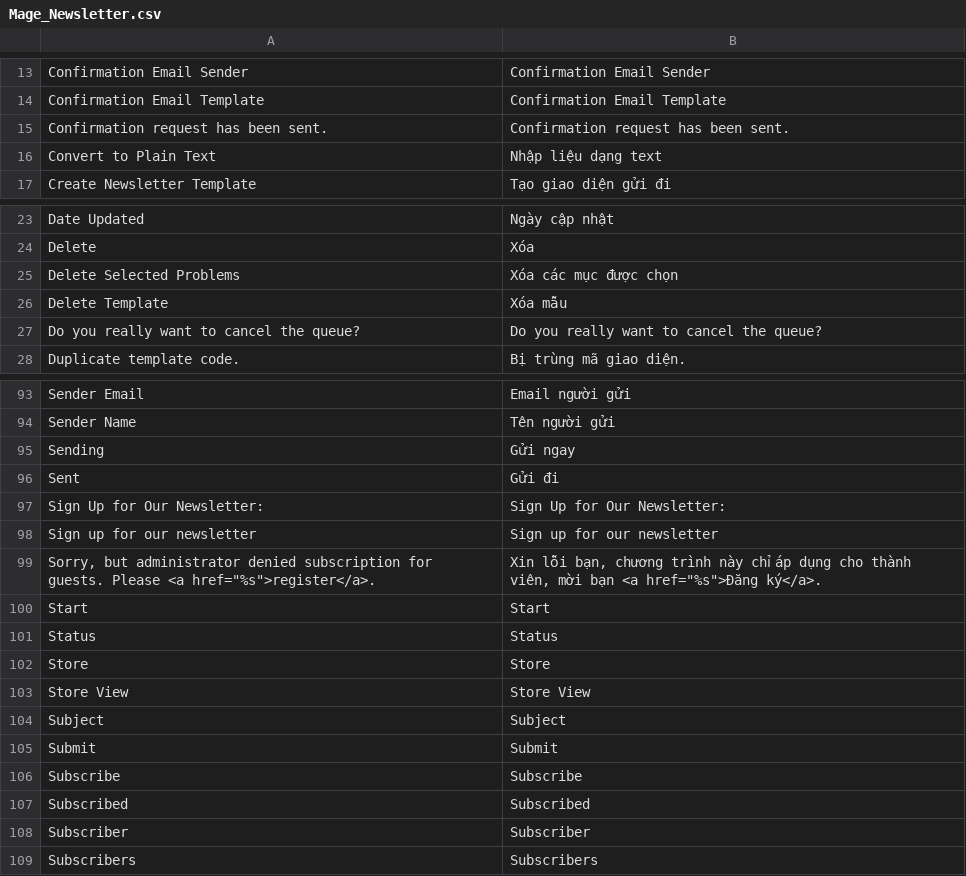
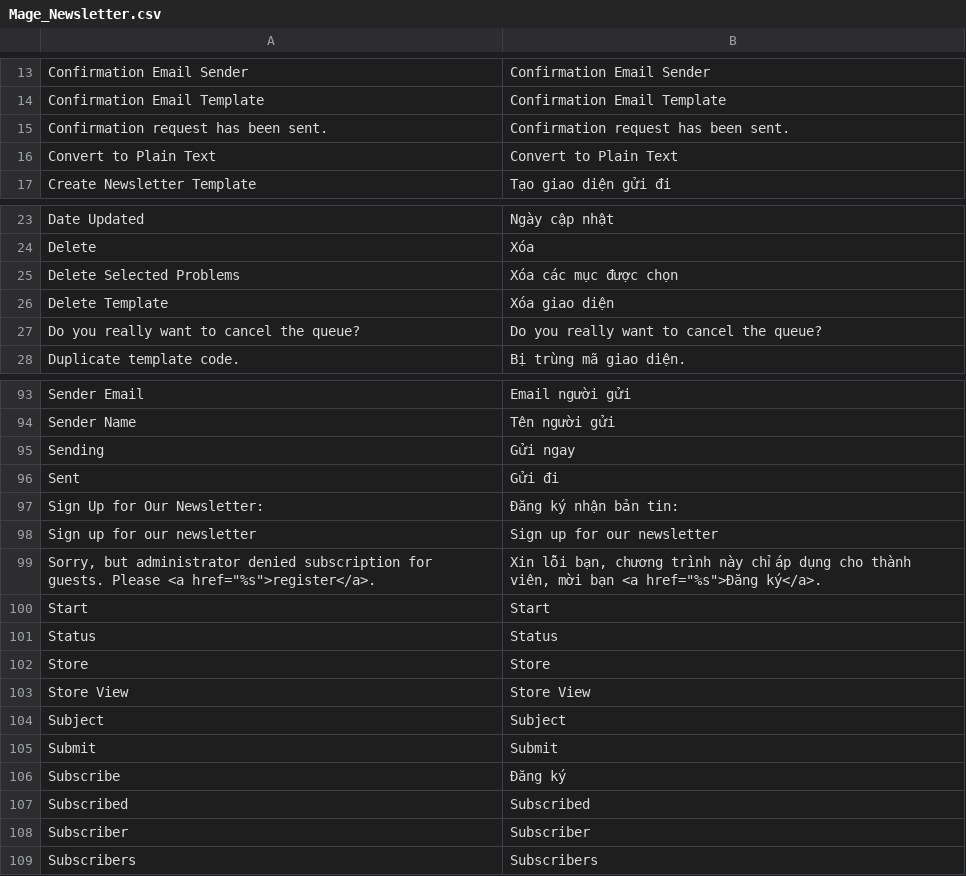
Before and after one commit to ducthang310/magento, a CSV file: app/locale/vi_VN/Mage_Newsletter.csv, drawn as a sheet; only a part is shown, gaps mark what is left out.

```diff
--- a/app/locale/vi_VN/Mage_Newsletter.csv
+++ b/app/locale/vi_VN/Mage_Newsletter.csv
@@ -15,3 +15,3 @@
 "Confirmation request has been sent.","Confirmation request has been sent."
-"Convert to Plain Text","Nhập liệu dạng text"
+"Convert to Plain Text","Convert to Plain Text"
 "Create Newsletter Template","Tạo giao diện gửi đi"
@@ -25,3 +25,3 @@
 "Delete Selected Problems","Xóa các mục được chọn"
-"Delete Template","Xóa mẫu"
+"Delete Template","Xóa giao diện"
 "Do you really want to cancel the queue?","Do you really want to cancel the queue?"
@@ -96,3 +96,3 @@
 "Sent","Gửi đi"
-"Sign Up for Our Newsletter:","Sign Up for Our Newsletter:"
+"Sign Up for Our Newsletter:","Đăng ký nhận bản tin:"
 "Sign up for our newsletter","Sign up for our newsletter"
@@ -105,3 +105,3 @@
 "Submit","Submit"
-"Subscribe","Subscribe"
+"Subscribe","Đăng ký"
 "Subscribed","Subscribed"
```
Also changed, not shown: app/locale/vi_VN/Mage_Checkout.csv, app/locale/vi_VN/Mage_Customer.csv, 1 other file.
